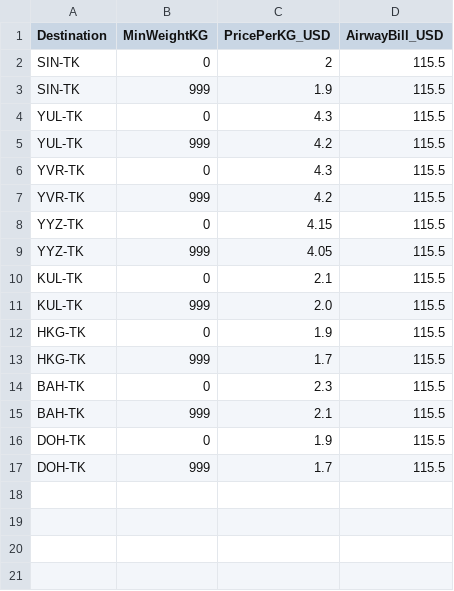
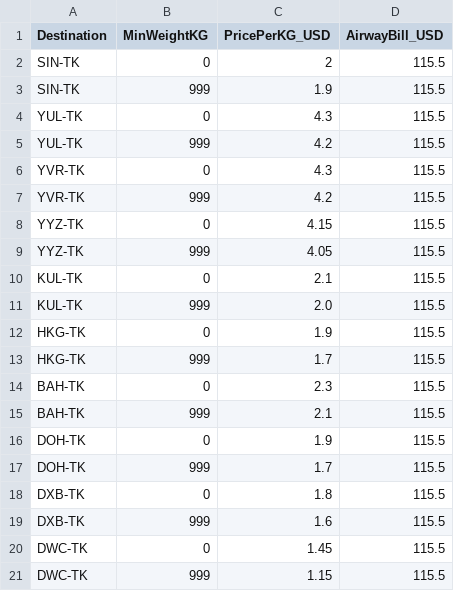
Before and after one commit to akinsoyleyen/cogs_calculator, a CSV file: air_freight_rates.csv, drawn as a sheet; the diff names each change by its address in the sheet, - before the commit and + after, or states it on an @@ line.

Commit message:
V1.0644 (Added dsb dwc)

```diff
--- a/air_freight_rates.csv
+++ b/air_freight_rates.csv
+row 18: DXB-TK | 0 | 1.8 | 115.5
+row 19: DXB-TK | 999 | 1.6 | 115.5
+row 20: DWC-TK | 0 | 1.45 | 115.5
+row 21: DWC-TK | 999 | 1.15 | 115.5
```
